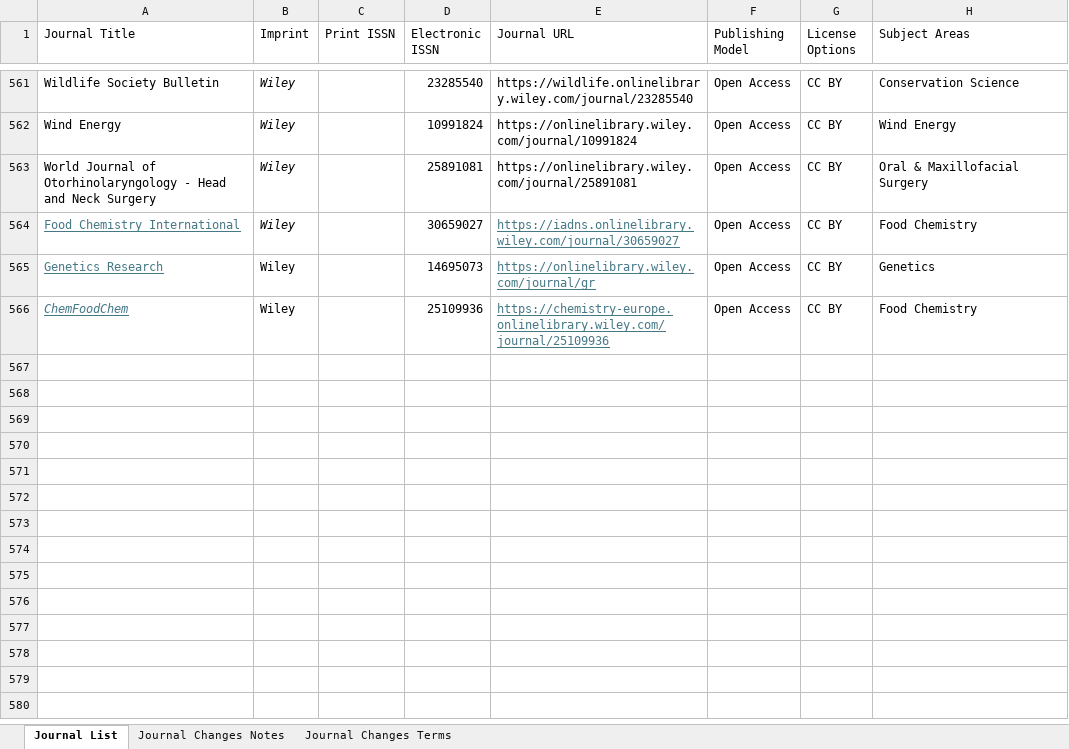
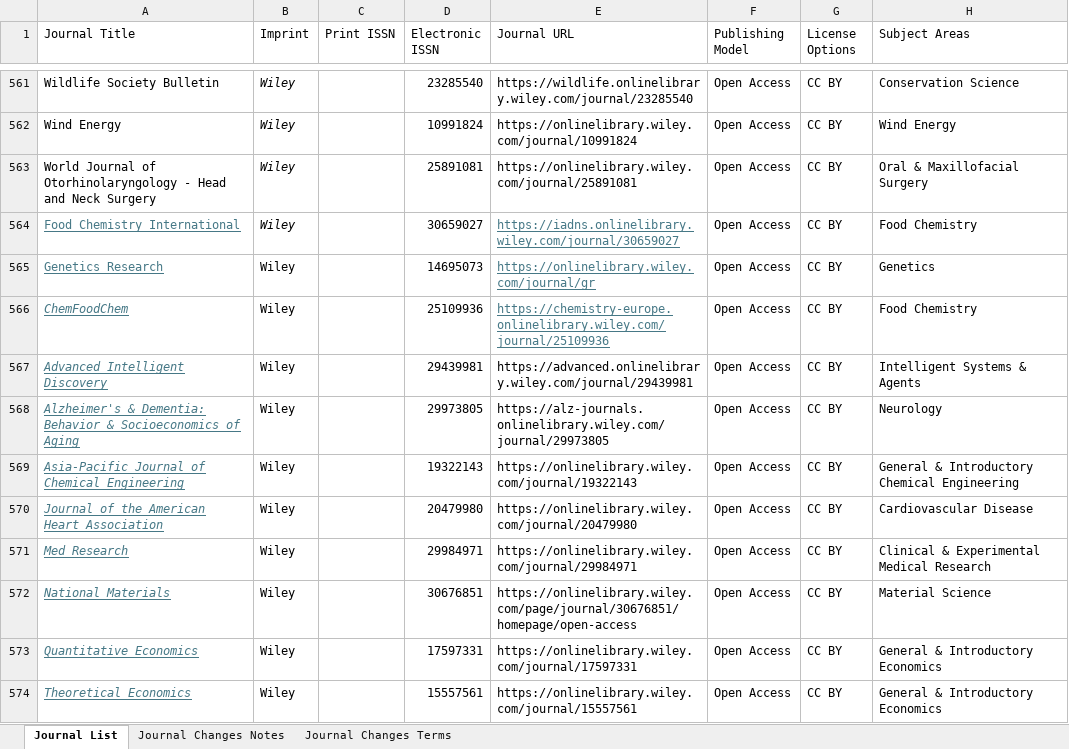
Before and after one commit to SciFreeOrg/UK-CoP, an Excel workbook: UK_CoP_TitleLists/Wiley_Open_scifreeimport.xlsx, sheet Journal List, drawn as a sheet; only a part is shown, gaps mark what is left out; values as stored, in another font and other column widths than the file's, no borders; conditional formats and table styles not drawn; the diff names each change by its address in the sheet, - before the commit and + after, or states it on an @@ line.

Commit message:
Wiley_Open_scifreeimport 20260107, Wiley_Hybrid_Scifreeimport 20260107
2026 Agreement new list

```diff
--- a/UK_CoP_TitleLists/Wiley_Open_scifreeimport.xlsx (sheet Journal List)
+++ b/UK_CoP_TitleLists/Wiley_Open_scifreeimport.xlsx (sheet Journal List)
+row 567: Advanced Intelligent Discovery | Wiley |  | 29439981 | https://advanced.onlinelibrary.wiley.com/journal/29439981 | Open Access | CC BY | Intelligent Systems & Agents
+row 568: Alzheimer's & Dementia: Behavior & Socioeconomics of Aging | Wiley |  | 29973805 | https://alz-journals.onlinelibrary.wiley.com/journal/29973805 | Open Access | CC BY | Neurology
+row 569: Asia-Pacific Journal of Chemical Engineering | Wiley |  | 19322143 | https://onlinelibrary.wiley.com/journal/19322143 | Open Access | CC BY | General & Introductory Chemical Engineering
+row 570: Journal of the American Heart Association | Wiley |  | 20479980 | https://onlinelibrary.wiley.com/journal/20479980 | Open Access | CC BY | Cardiovascular Disease
+row 571: Med Research | Wiley |  | 29984971 | https://onlinelibrary.wiley.com/journal/29984971 | Open Access | CC BY | Clinical & Experimental Medical Research
+row 572: National Materials | Wiley |  | 30676851 | https://onlinelibrary.wiley.com/page/journal/30676851/homepage/open-access | Open Access | CC BY | Material Science
+row 573: Quantitative Economics | Wiley |  | 17597331 | https://onlinelibrary.wiley.com/journal/17597331 | Open Access | CC BY | General & Introductory Economics
+row 574: Theoretical Economics | Wiley |  | 15557561 | https://onlinelibrary.wiley.com/journal/15557561 | Open Access | CC BY | General & Introductory Economics
```
Also changed, not shown: sheet Journal Changes Notes, UK_CoP_TitleLists/Wiley_Hybrid_Scifreeimport.xlsx.
